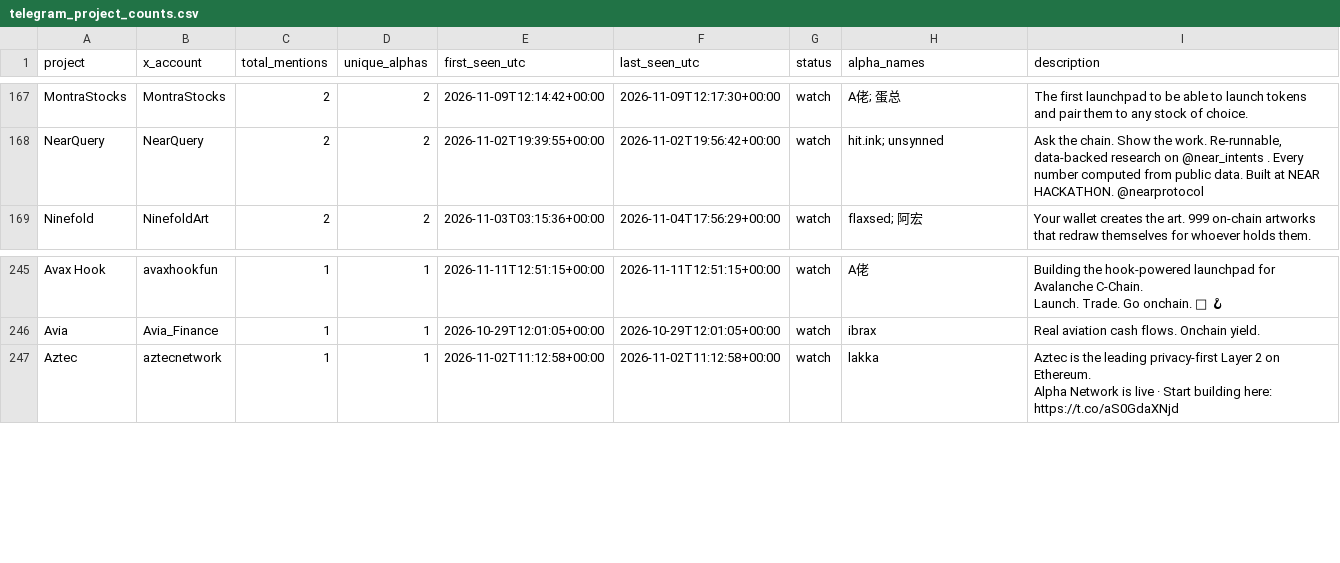
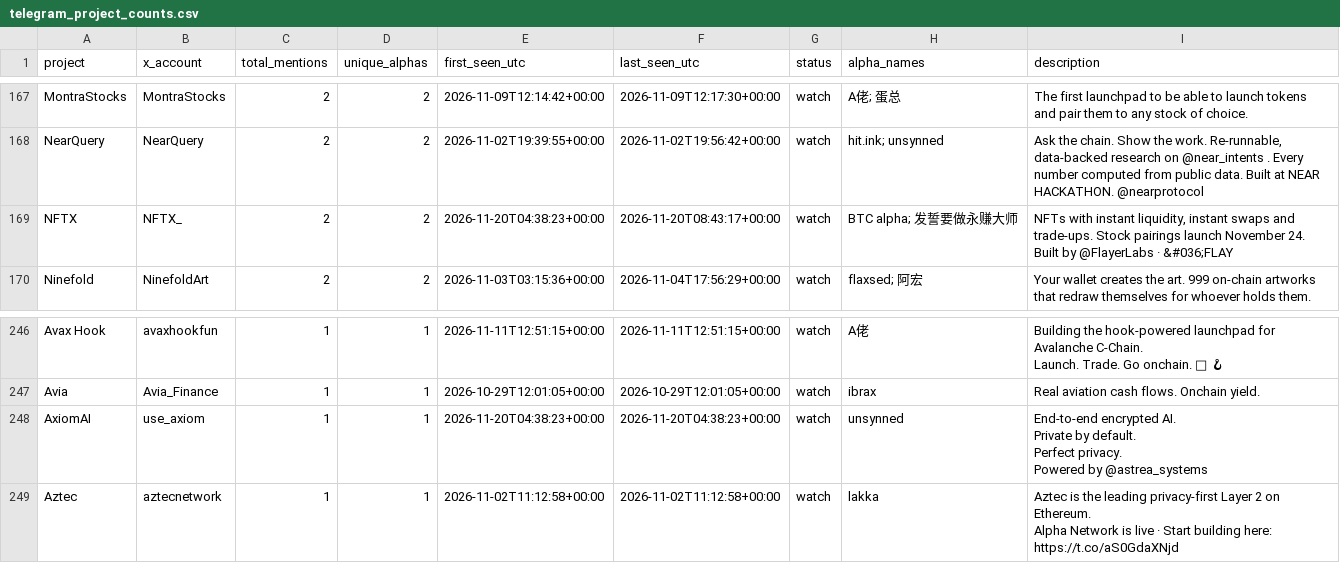
Before and after one commit to llzzqq111/alpha-monitor, a CSV file: telegram_project_counts.csv, drawn as a sheet; only a part is shown, gaps mark what is left out.

```diff
--- a/telegram_project_counts.csv
+++ b/telegram_project_counts.csv
@@ -297,2 +297,5 @@ MontraStocks,MontraStocks,2,2,2026-11-09T12:14:42+00:00,2026-11-09T12:17:30+00:0
 NearQuery,NearQuery,2,2,2026-11-02T19:39:55+00:00,2026-11-02T19:56:42+00:00,watch,hit.ink; unsynned,"Ask the chain. Show the work. Re-runnable, data-backed research on @near_intents . Every number computed from public data. Built at NEAR HACKATHON. @nearprotocol"
+NFTX,NFTX_,2,2,2026-11-20T04:38:23+00:00,2026-11-20T08:43:17+00:00,watch,BTC alpha; 发誓要做永赚大师,"NFTs with instant liquidity, instant swaps and trade-ups. Stock pairings launch November 24.
+
+Built by @FlayerLabs · &#036;FLAY"
 Ninefold,NinefoldArt,2,2,2026-11-03T03:15:36+00:00,2026-11-04T17:56:29+00:00,watch,flaxsed; 阿宏,Your wallet creates the art. 999 on-chain artworks that redraw themselves for whoever holds them.
@@ -443,2 +446,7 @@ Launch. Trade. Go onchain. 🔺 🪝"
 Avia,Avia_Finance,1,1,2026-10-29T12:01:05+00:00,2026-10-29T12:01:05+00:00,watch,ibrax,Real aviation cash flows. Onchain yield.
+AxiomAI,use_axiom,1,1,2026-11-20T04:38:23+00:00,2026-11-20T04:38:23+00:00,watch,unsynned,"End-to-end encrypted AI.
+Private by default.
+Perfect privacy.
+
+Powered by @astrea_systems"
 Aztec,aztecnetwork,1,1,2026-11-02T11:12:58+00:00,2026-11-02T11:12:58+00:00,watch,lakka,"Aztec is the leading privacy-first Layer 2 on Ethereum.
```
Also changed, not shown: 5 other files.
